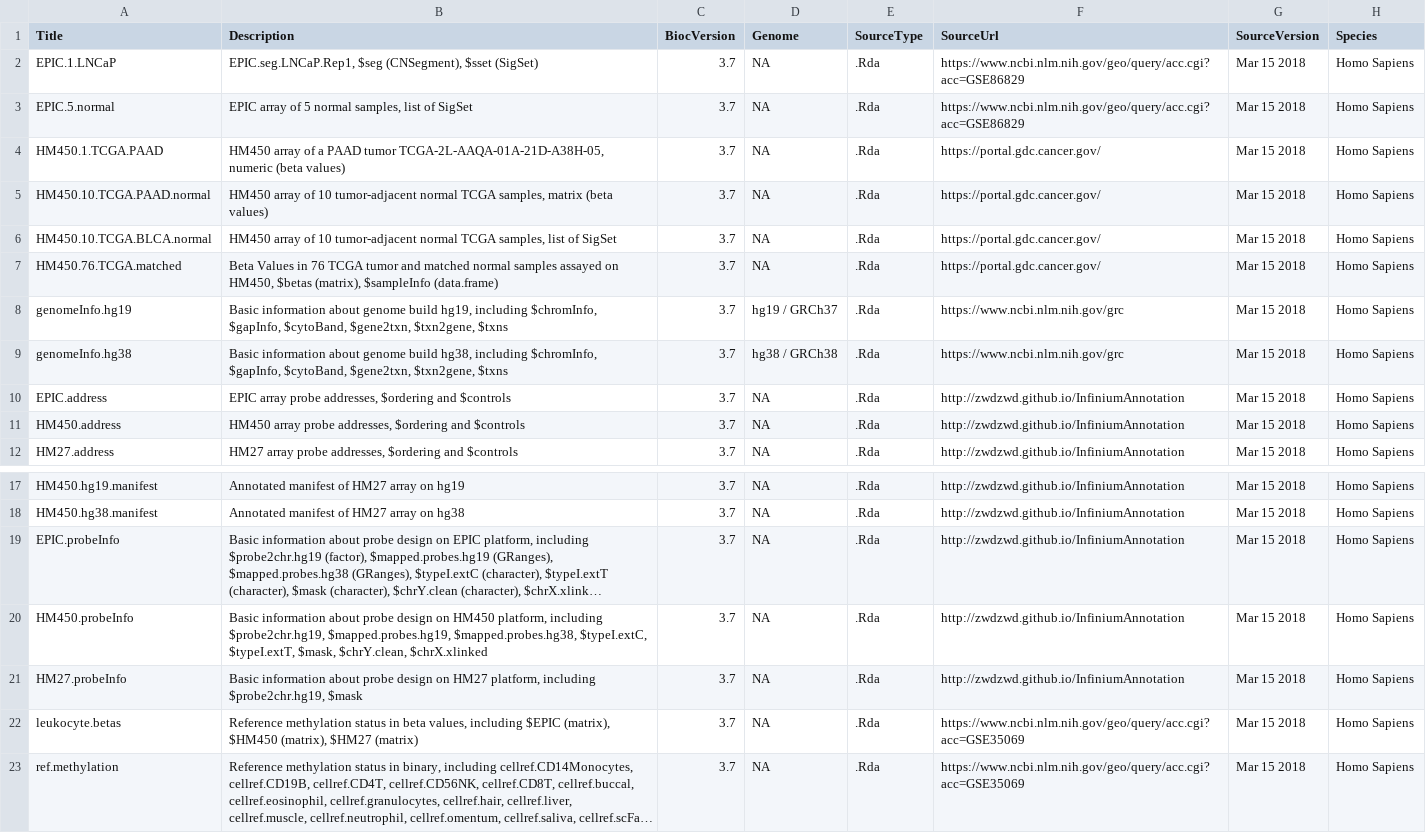
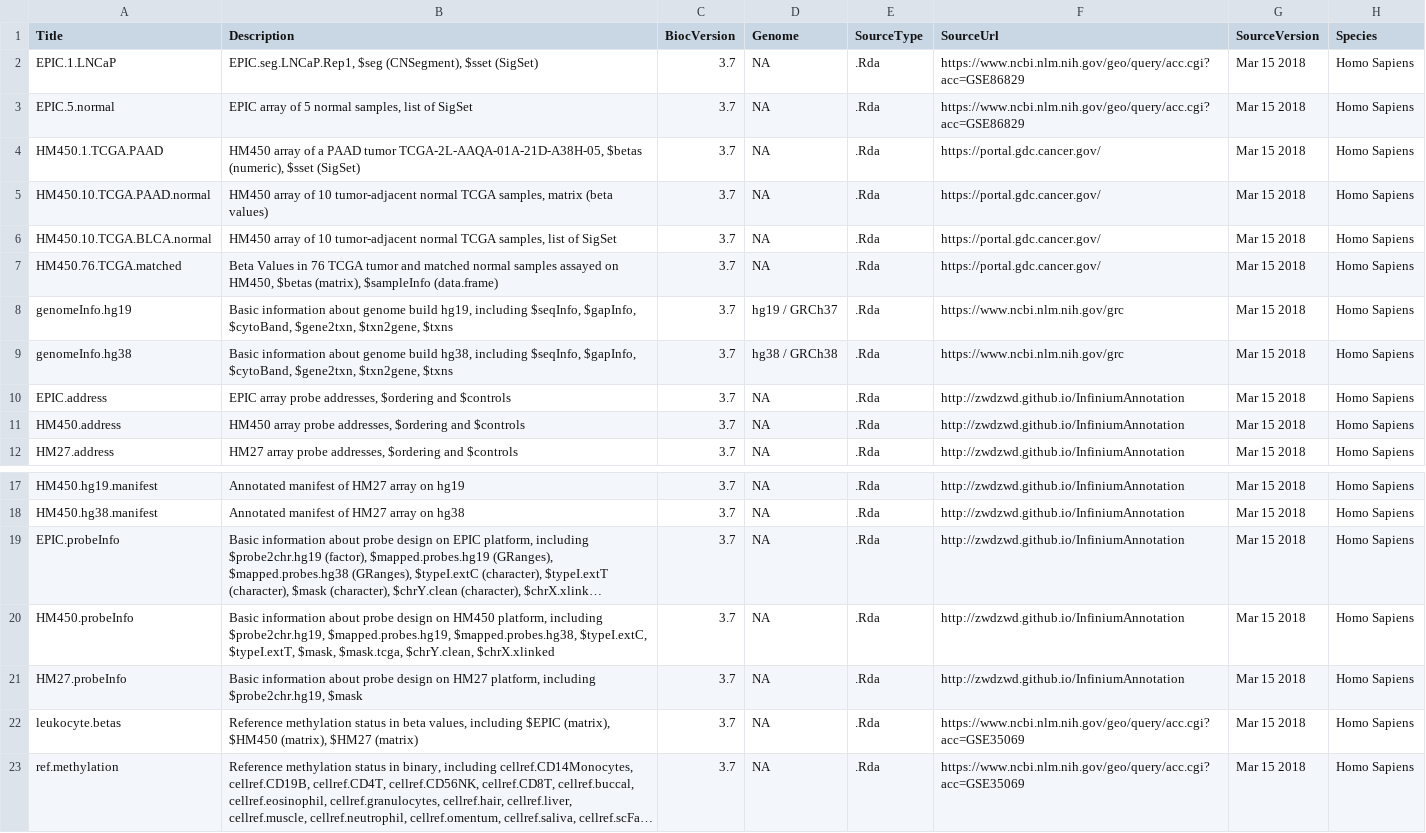
Before and after one commit to yangwan0222/sesameData, a CSV file: inst/extdata/metadata.csv, drawn as a sheet; only a part is shown, gaps mark what is left out; long unchanged cells end in …; the diff names each change by its address in the sheet, - before the commit and + after, or states it on an @@ line.

```diff
--- a/inst/extdata/metadata.csv
+++ b/inst/extdata/metadata.csv
-B4 (Description): …tumor TCGA-2L-AAQA-01A-21D-A38H-05, numeric (beta values)
+B4 (Description): …tumor TCGA-2L-AAQA-01A-21D-A38H-05, $betas (numeric), $sset (SigSet)
-B8 (Description): …hg19, including $chromInfo, $gapInfo, $cytoBand,…
+B8 (Description): …hg19, including $seqInfo, $gapInfo, $cytoBand,…
-B9 (Description): …hg38, including $chromInfo, $gapInfo, $cytoBand,…
+B9 (Description): …hg38, including $seqInfo, $gapInfo, $cytoBand,…
-B20 (Description): …$typeI.extT, $mask, $chrY.clean, $chrX.xlinked
+B20 (Description): …$typeI.extT, $mask, $mask.tcga, $chrY.clean, $chrX.xlinked
```
Also changed, not shown: 7 other files.
